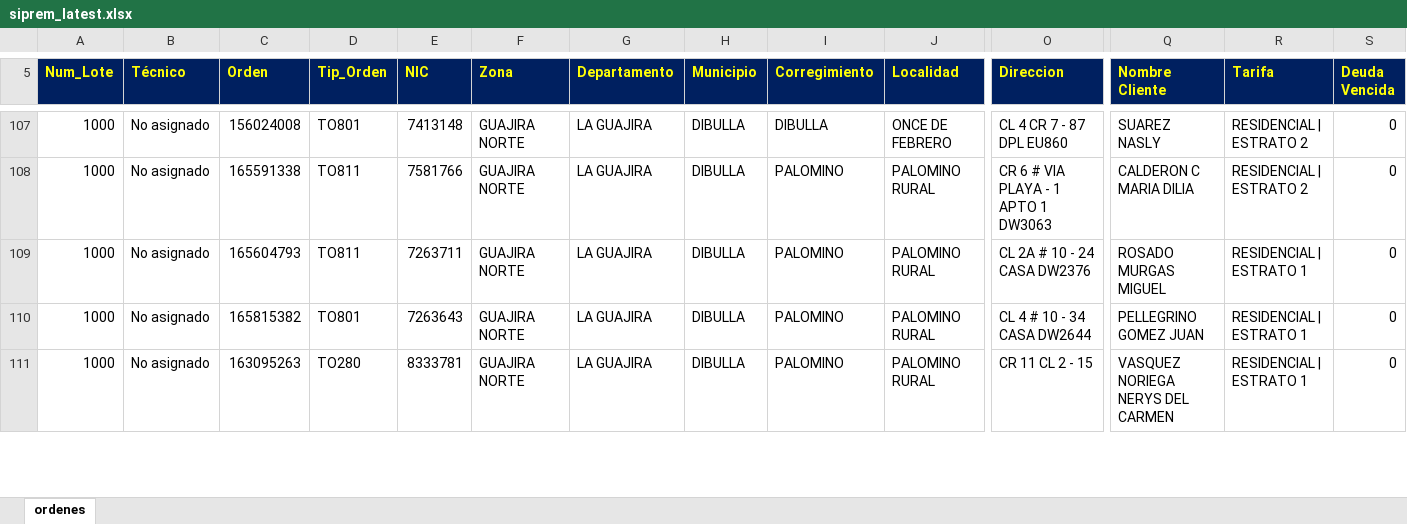
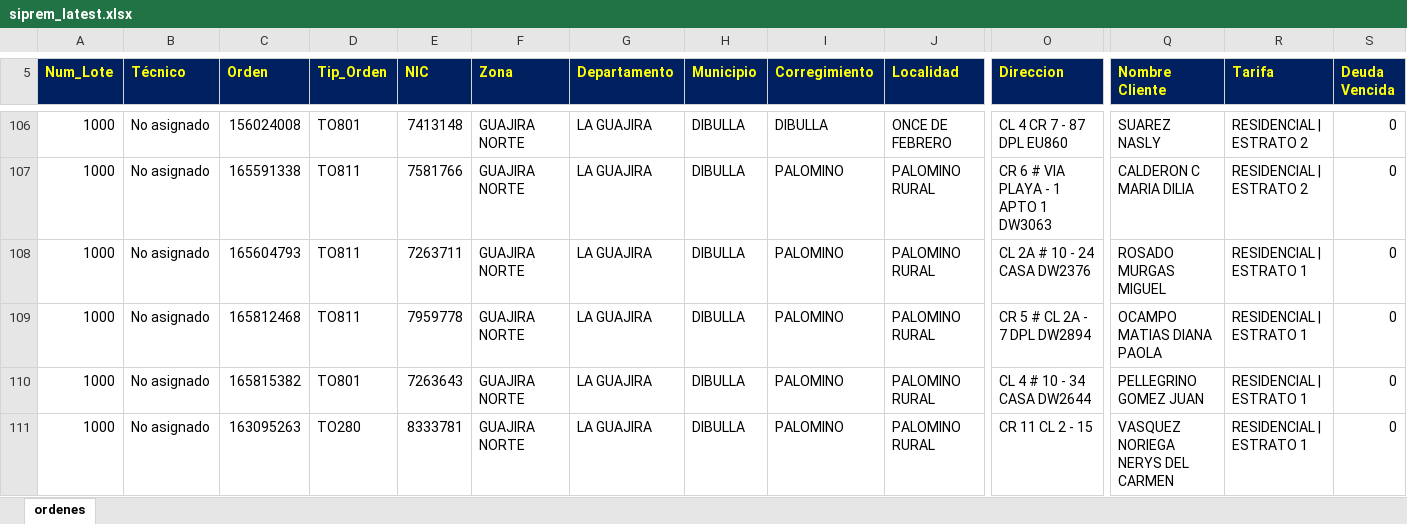
Before and after one commit to vikano27-debug/Dashboard_ING_VOA_Guajira, an Excel workbook: siprem_latest.xlsx, sheet ordenes, drawn as a sheet; only a part is shown, gaps mark what is left out; values as stored, in another font and other column widths than the file's, no borders; rows hold the shown columns only; the diff covers the shown part only; the diff names each change by its address in the sheet, - before the commit and + after, or states it on an @@ line.

Commit message:
Actualizacion automatica SIPREM y Casuistica GUAJIRA

```diff
--- a/siprem_latest.xlsx (sheet ordenes)
+++ b/siprem_latest.xlsx (sheet ordenes)
+row 109: 1000 | No asignado | 165812468 | TO811 | 7959778 | GUAJIRA NORTE | LA GUAJIRA | DIBULLA | PALOMINO | PALOMINO RURAL | CR 5 # CL 2A - 7 DPL DW2894 | OCAMPO MATIAS DIANA PAOLA | RESIDENCIAL | ESTRATO 1 | 0
```
Also changed, not shown: 7 added rows, 3 removed rows and 4 edited cells elsewhere in this sheet.
